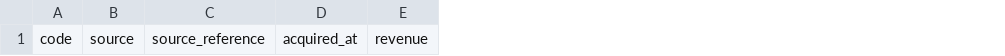
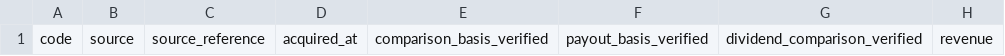
Before and after one commit to syake1/anti-trading-system, a CSV file: data/fundamentals_input.csv, drawn as a sheet; only a part is shown; the diff names each change by its address in the sheet, - before the commit and + after, or states it on an @@ line.

Commit message:
Add offline patch for comparable fundamentals

```diff
--- a/data/fundamentals_input.csv
+++ b/data/fundamentals_input.csv
+column E, row 1: comparison_basis_verified
+column F, row 1: payout_basis_verified
+column G, row 1: dividend_comparison_verified
```
Also changed, not shown: 5 other files.
